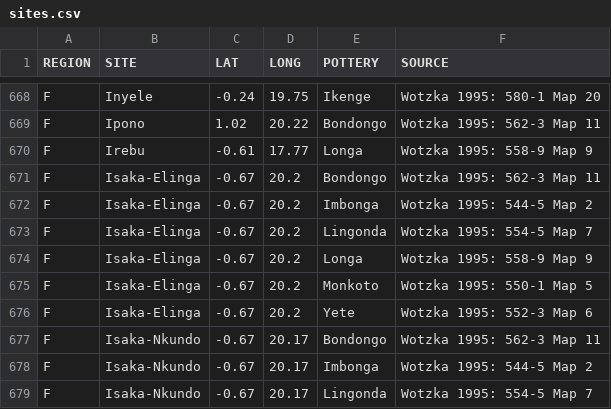
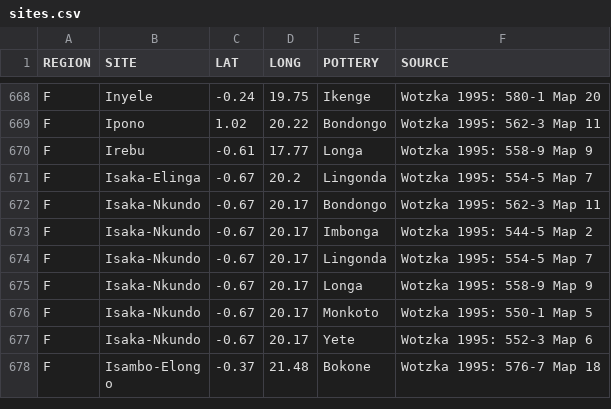
Before and after one commit to dirkseidensticker/aSCAC, a CSV file: sites.csv, drawn as a sheet; only a part is shown, gaps mark what is left out; the shorter side is filled out with more unchanged rows.

Commit message:
removed entries vor Isaka-Elinga other than Lingonda
While the site is listed in multiple distribution maps of Wotzka (1995), the catalog of surface finds only lists Lingonda style pottery

```diff
--- a/sites.csv
+++ b/sites.csv
@@ -670,8 +670,3 @@
 "F","Irebu",-0.61,17.77,"Longa","Wotzka 1995: 558-9 Map 9"
-"F","Isaka-Elinga",-0.67,20.2,"Bondongo","Wotzka 1995: 562-3 Map 11"
-"F","Isaka-Elinga",-0.67,20.2,"Imbonga","Wotzka 1995: 544-5 Map 2"
 "F","Isaka-Elinga",-0.67,20.2,"Lingonda","Wotzka 1995: 554-5 Map 7"
-"F","Isaka-Elinga",-0.67,20.2,"Longa","Wotzka 1995: 558-9 Map 9"
-"F","Isaka-Elinga",-0.67,20.2,"Monkoto","Wotzka 1995: 550-1 Map 5"
-"F","Isaka-Elinga",-0.67,20.2,"Yete","Wotzka 1995: 552-3 Map 6"
 "F","Isaka-Nkundo",-0.67,20.17,"Bondongo","Wotzka 1995: 562-3 Map 11"
```
